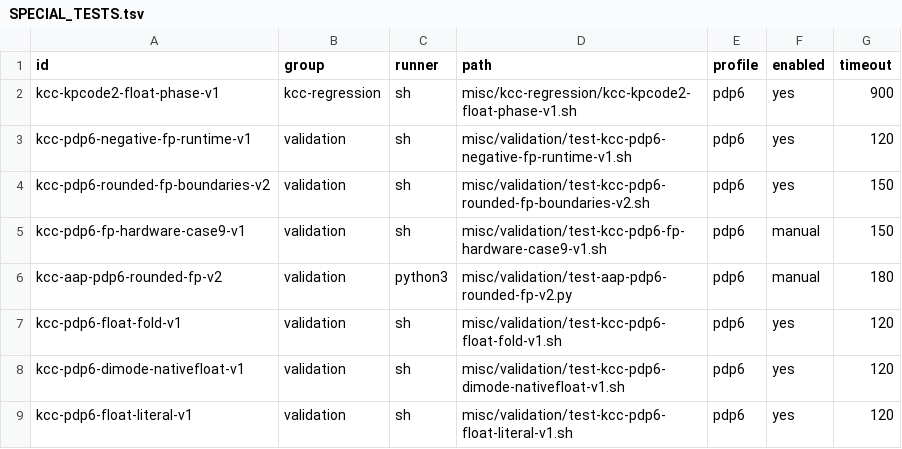
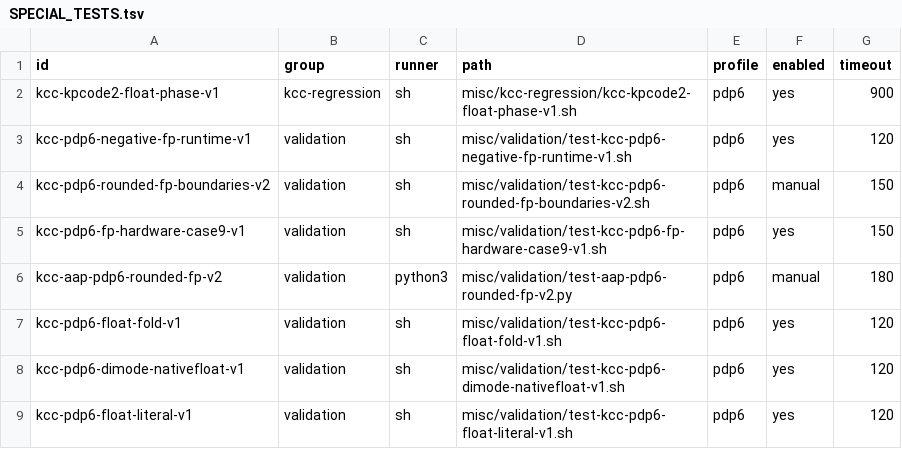
Before and after one commit to theseus-chimaira/pdp10-testkit, a TSV file: SPECIAL_TESTS.tsv, drawn as a sheet; only a part is shown.

```diff
--- a/SPECIAL_TESTS.tsv
+++ b/SPECIAL_TESTS.tsv
@@ -3,4 +3,4 @@ kcc-kpcode2-float-phase-v1	kcc-regression	sh	misc/kcc-regression/kcc-kpcode2-flo
 kcc-pdp6-negative-fp-runtime-v1	validation	sh	misc/validation/test-kcc-pdp6-negative-fp-runtime-v1.sh	pdp6	yes	120
-kcc-pdp6-rounded-fp-boundaries-v2	validation	sh	misc/validation/test-kcc-pdp6-rounded-fp-boundaries-v2.sh	pdp6	yes	150
-kcc-pdp6-fp-hardware-case9-v1	validation	sh	misc/validation/test-kcc-pdp6-fp-hardware-case9-v1.sh	pdp6	manual	150
+kcc-pdp6-rounded-fp-boundaries-v2	validation	sh	misc/validation/test-kcc-pdp6-rounded-fp-boundaries-v2.sh	pdp6	manual	150
+kcc-pdp6-fp-hardware-case9-v1	validation	sh	misc/validation/test-kcc-pdp6-fp-hardware-case9-v1.sh	pdp6	yes	150
 kcc-aap-pdp6-rounded-fp-v2	validation	python3	misc/validation/test-aap-pdp6-rounded-fp-v2.py	pdp6	manual	180
```
Also changed, not shown: 4 other files.
